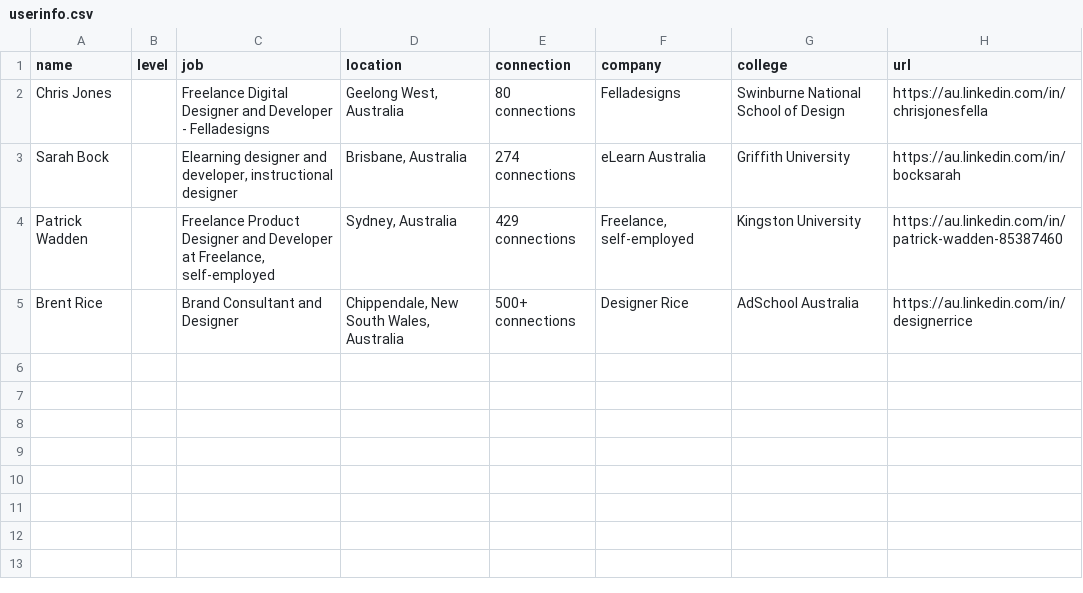
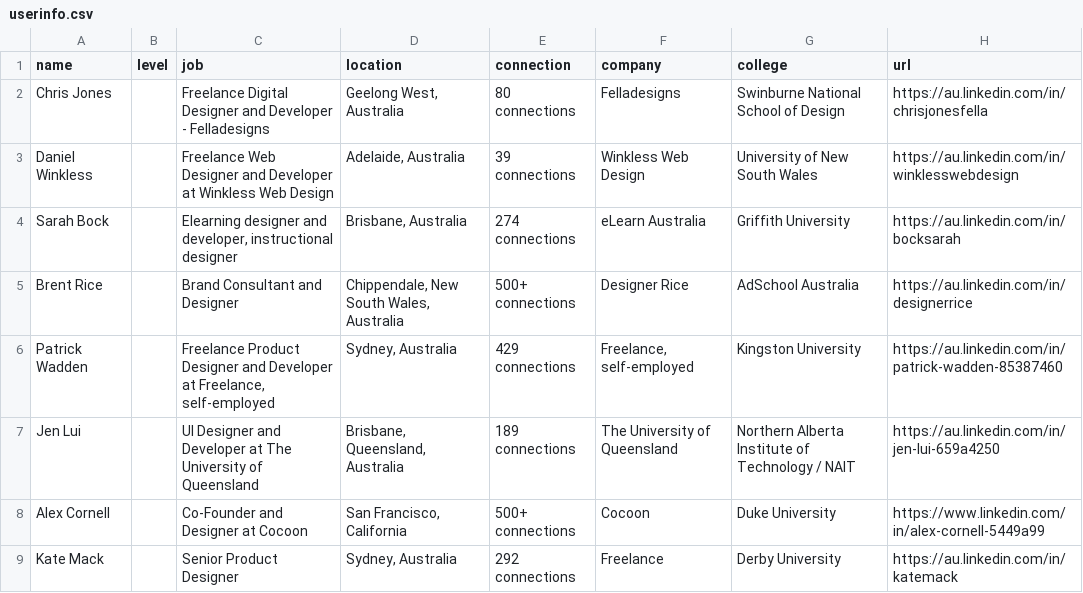
Before and after one commit to feifanz/LinkedinCrawler, a CSV file: server/static/userinfo.csv, drawn as a sheet.

```diff
--- a/server/static/userinfo.csv
+++ b/server/static/userinfo.csv
@@ -2,4 +2,8 @@ name,level,job,location,connection,company,college,url
 Chris Jones,,Freelance Digital Designer and Developer - Felladesigns,"Geelong West, Australia",80 connections,Felladesigns,Swinburne National School of Design,https://au.linkedin.com/in/chrisjonesfella
+Daniel Winkless,,Freelance Web Designer and Developer at Winkless Web Design,"Adelaide, Australia",39 connections,Winkless Web Design,University of New South Wales,https://au.linkedin.com/in/winklesswebdesign
 Sarah Bock,,"Elearning designer and developer, instructional designer","Brisbane, Australia",274 connections,eLearn Australia,Griffith University,https://au.linkedin.com/in/bocksarah
+Brent Rice,,Brand Consultant and Designer,"Chippendale, New South Wales, Australia",500+ connections,Designer Rice,AdSchool Australia,https://au.linkedin.com/in/designerrice
 Patrick Wadden,,"Freelance Product Designer and Developer at Freelance, self-employed","Sydney, Australia",429 connections,"Freelance, self-employed",Kingston University,https://au.linkedin.com/in/patrick-wadden-85387460
-Brent Rice,,Brand Consultant and Designer,"Chippendale, New South Wales, Australia",500+ connections,Designer Rice,AdSchool Australia,https://au.linkedin.com/in/designerrice
+Jen Lui,,UI Designer and Developer at The University of Queensland,"Brisbane, Queensland, Australia",189 connections,The University of Queensland,Northern Alberta Institute of Technology / NAIT,https://au.linkedin.com/in/jen-lui-659a4250
+Alex Cornell,,Co-Founder and Designer at Cocoon,"San Francisco, California",500+ connections,Cocoon,Duke University,https://www.linkedin.com/in/alex-cornell-5449a99
+Kate Mack,,Senior Product Designer,"Sydney, Australia",292 connections,Freelance,Derby University,https://au.linkedin.com/in/katemack
```
Also changed, not shown: 4 other files.
